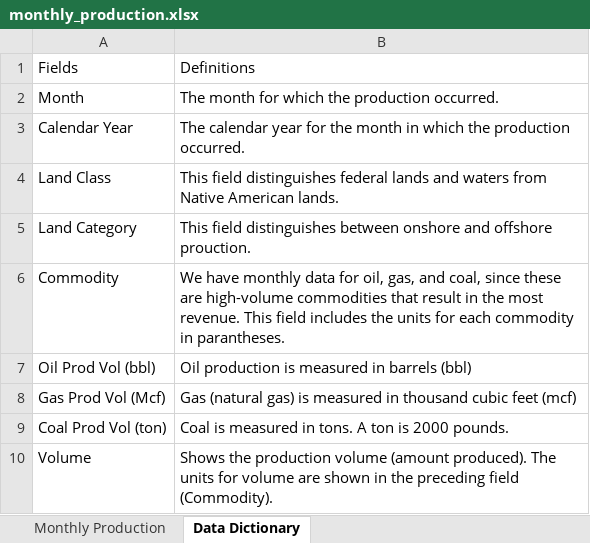
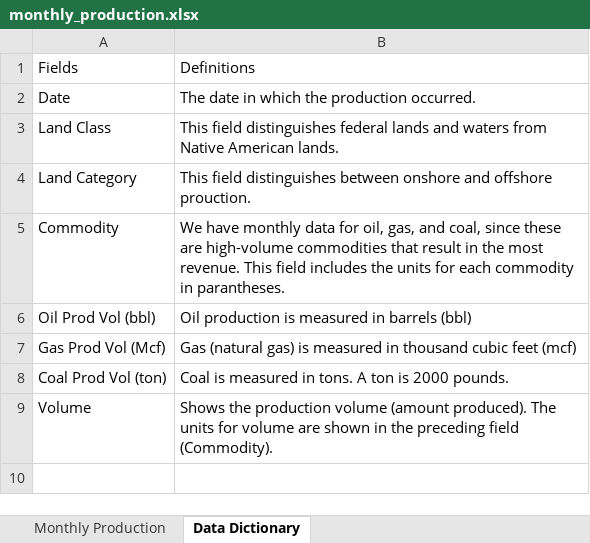
Before and after one commit to DOI-ONRR/nrrd, an Excel workbook: static/downloads/monthly_production.xlsx, sheet Data Dictionary, drawn as a sheet; values as stored, in another font and other column widths than the file's, no borders; removed rows and columns are numbered as before the commit, all else as after; the diff names each change by its address in the sheet, - before the commit and + after, or states it on an @@ line.

Commit message:
Updated download pages files and data

```diff
--- a/static/downloads/monthly_production.xlsx (sheet Data Dictionary)
+++ b/static/downloads/monthly_production.xlsx (sheet Data Dictionary)
-row 2: Month | The month for which the production occurred.
-row 3: Calendar Year | The calendar year for the month in which the production occurred.
+row 2: Date | The date in which the production occurred.
```
Also changed, not shown: sheet Monthly Production, 2 other files.
